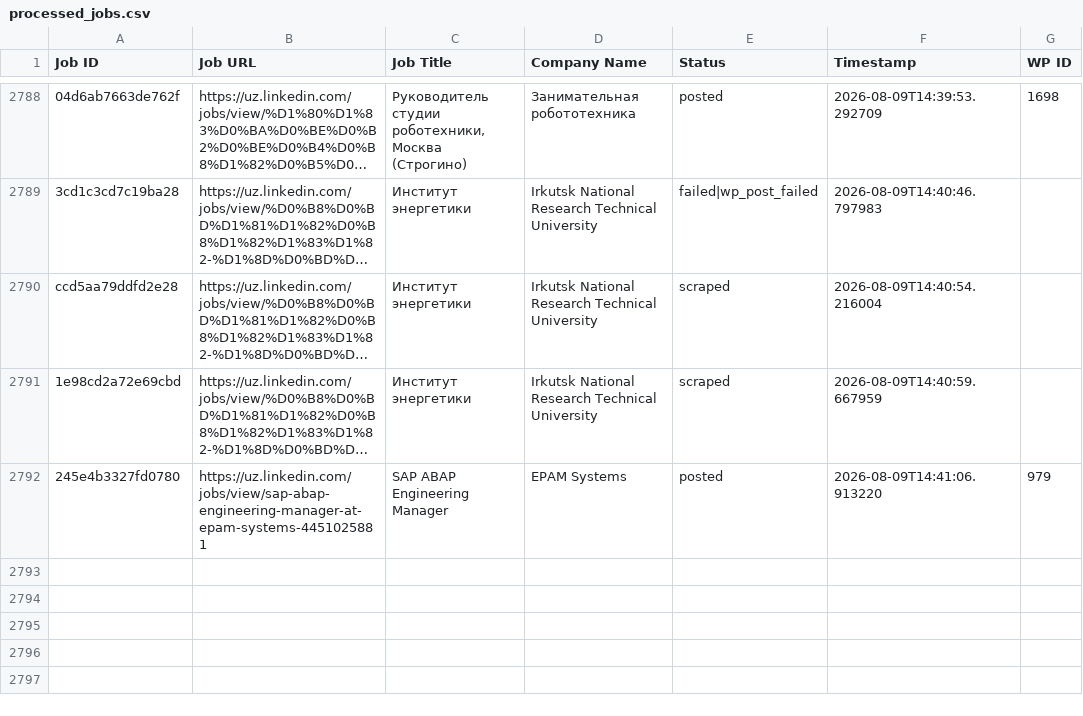
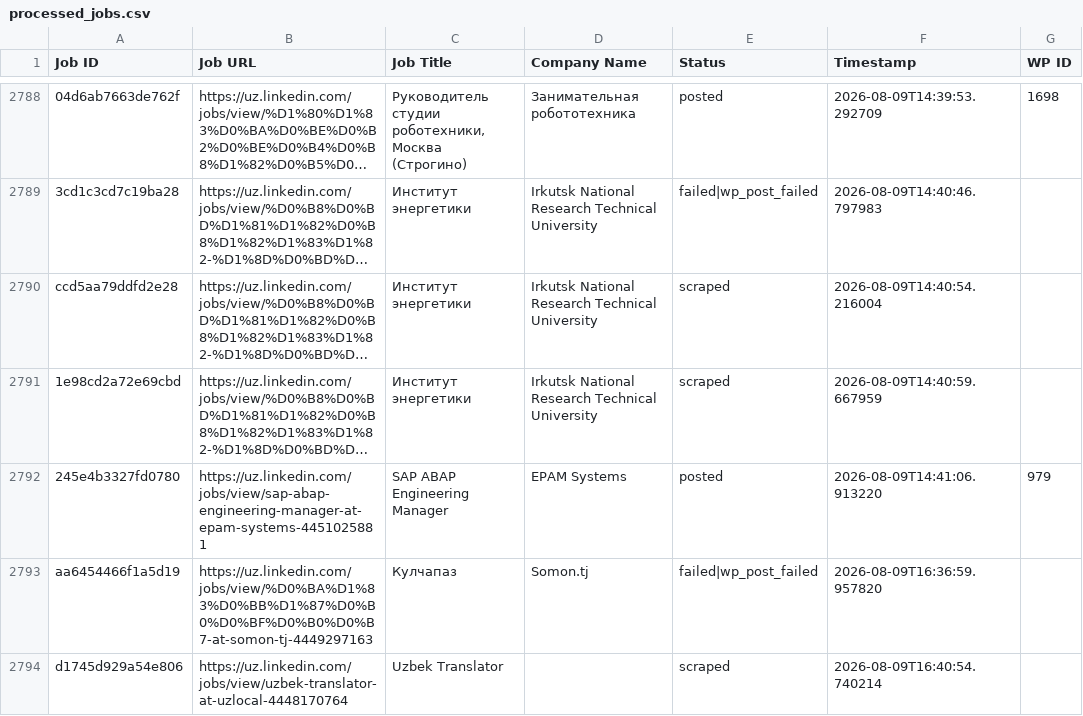
Before and after one commit to innovationinc2000/uz, a CSV file: processed_jobs.csv, drawn as a sheet; only a part is shown, gaps mark what is left out; long unchanged cells end in …; the diff covers the shown part only; the diff names each change by its address in the sheet, - before the commit and + after, or states it on an @@ line.

```diff
--- a/processed_jobs.csv
+++ b/processed_jobs.csv
+row 2793: aa6454466f1a5d19 | https://uz.linkedin.com/jobs/view/%D0%BA%D1%83%D0%BB%D1%87%D0%B0%D0%BF%D0%B0%D0%B7-at-somon-tj-4449297163 | Кулчапаз | Somon.tj | failed|wp_post_failed | 2026-08-09T16:36:59.957820
+row 2794: d1745d929a54e806 | https://uz.linkedin.com/jobs/view/uzbek-translator-at-uzlocal-4448170764 | Uzbek Translator |  | scraped | 2026-08-09T16:40:54.740214
```
Also changed, not shown: 1 added row elsewhere in this file.
